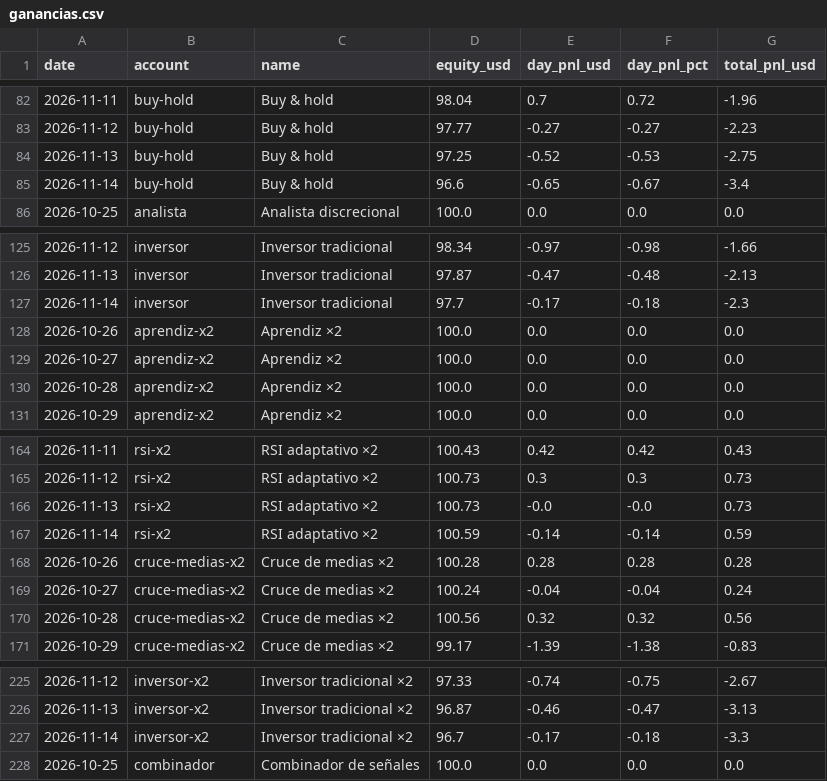
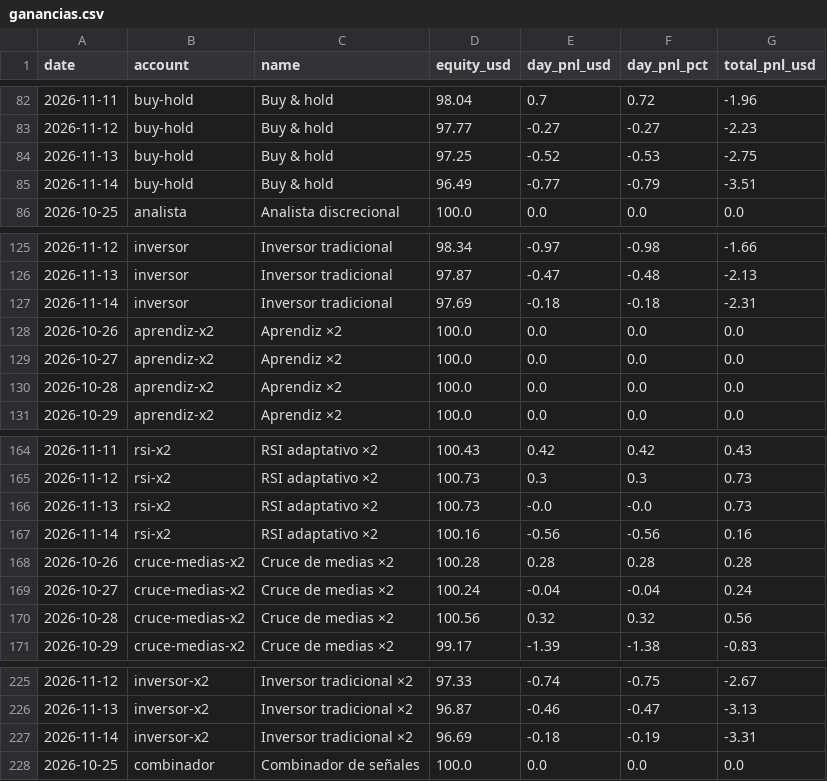
Before and after one commit to andygargol2010-afk/tradesim, a CSV file: ganancias/ganancias.csv, drawn as a sheet; only a part is shown, gaps mark what is left out.

```diff
--- a/ganancias/ganancias.csv
+++ b/ganancias/ganancias.csv
@@ -84,3 +84,3 @@ date,account,name,equity_usd,day_pnl_usd,day_pnl_pct,total_pnl_usd
 2026-11-13,buy-hold,"Buy & hold",97.25,-0.52,-0.53,-2.75
-2026-11-14,buy-hold,"Buy & hold",96.6,-0.65,-0.67,-3.4
+2026-11-14,buy-hold,"Buy & hold",96.49,-0.77,-0.79,-3.51
 2026-10-25,analista,"Analista discrecional",100.0,0.0,0.0,0.0
@@ -126,3 +126,3 @@ date,account,name,equity_usd,day_pnl_usd,day_pnl_pct,total_pnl_usd
 2026-11-13,inversor,"Inversor tradicional",97.87,-0.47,-0.48,-2.13
-2026-11-14,inversor,"Inversor tradicional",97.7,-0.17,-0.18,-2.3
+2026-11-14,inversor,"Inversor tradicional",97.69,-0.18,-0.18,-2.31
 2026-10-26,aprendiz-x2,"Aprendiz ×2",100.0,0.0,0.0,0.0
@@ -166,3 +166,3 @@ date,account,name,equity_usd,day_pnl_usd,day_pnl_pct,total_pnl_usd
 2026-11-13,rsi-x2,"RSI adaptativo ×2",100.73,-0.0,-0.0,0.73
-2026-11-14,rsi-x2,"RSI adaptativo ×2",100.59,-0.14,-0.14,0.59
+2026-11-14,rsi-x2,"RSI adaptativo ×2",100.16,-0.56,-0.56,0.16
 2026-10-26,cruce-medias-x2,"Cruce de medias ×2",100.28,0.28,0.28,0.28
@@ -226,3 +226,3 @@ date,account,name,equity_usd,day_pnl_usd,day_pnl_pct,total_pnl_usd
 2026-11-13,inversor-x2,"Inversor tradicional ×2",96.87,-0.46,-0.47,-3.13
-2026-11-14,inversor-x2,"Inversor tradicional ×2",96.7,-0.17,-0.18,-3.3
+2026-11-14,inversor-x2,"Inversor tradicional ×2",96.69,-0.18,-0.19,-3.31
 2026-10-25,combinador,"Combinador de señales",100.0,0.0,0.0,0.0
```
Also changed, not shown: 36 other files.
